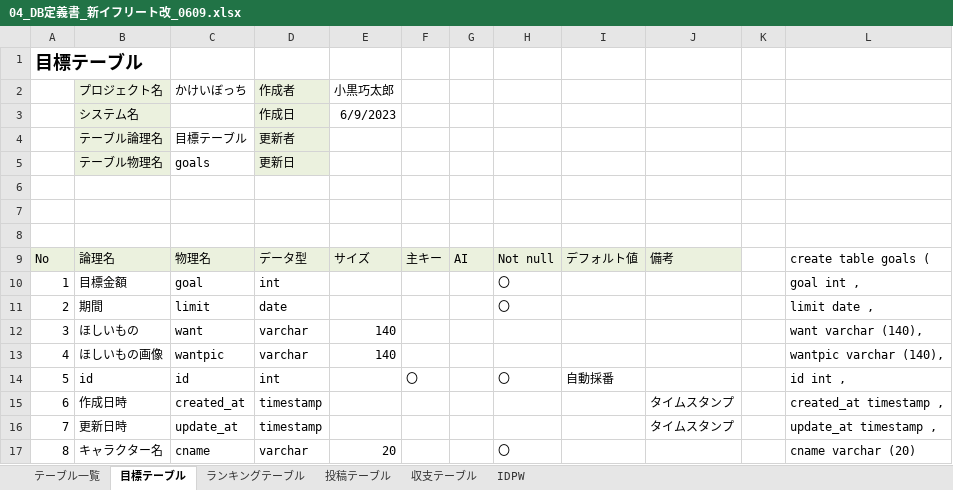
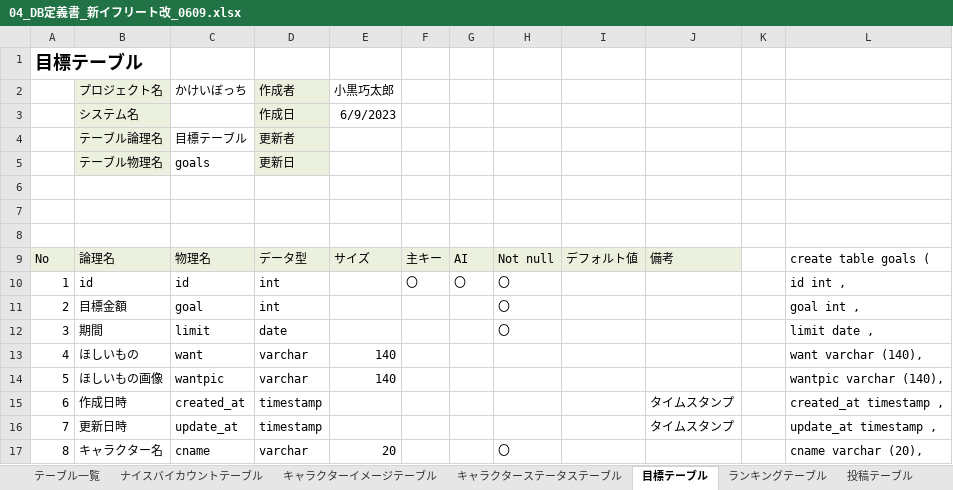
Before and after one commit to dojo2023/B-1, an Excel workbook: doc/04_DB定義書_新イフリート改_0609.xlsx, sheet 目標テーブル, drawn as a sheet; only a part is shown; values as stored, in another font and other column widths than the file's, no borders; the diff covers the shown part only; the diff names each change by its address in the sheet, - before the commit and + after, or states it on an @@ line.

```diff
--- a/doc/04_DB定義書_新イフリート改_0609.xlsx (sheet 目標テーブル)
+++ b/doc/04_DB定義書_新イフリート改_0609.xlsx (sheet 目標テーブル)
+sheet tab: ナイスバイカウントテーブル
+sheet tab: キャラクターイメージテーブル
+sheet tab: キャラクターステータステーブル
-B10 (プロジェクト名): 目標金額
+B10 (プロジェクト名): id
-C10 (かけいぼっち): goal
+C10 (かけいぼっち): id
-F10: (empty)
+F10: 〇
-G10: (empty)
+G10: 〇
-L10: goal int ,
+L10: id int ,
-B11 (プロジェクト名): 期間
+B11 (プロジェクト名): 目標金額
-C11 (かけいぼっち): limit
+C11 (かけいぼっち): goal
-D11 (作成者): date
+D11 (作成者): int
-L11: limit date ,
+L11: goal int ,
-B12 (プロジェクト名): ほしいもの
+B12 (プロジェクト名): 期間
-C12 (かけいぼっち): want
+C12 (かけいぼっち): limit
-D12 (作成者): varchar
+D12 (作成者): date
-E12 (小黒巧太郎): 140
+E12 (小黒巧太郎): (empty)
-H12: (empty)
+H12: 〇
-L12: want varchar (140),
+L12: limit date ,
-B13 (プロジェクト名): ほしいもの画像
+B13 (プロジェクト名): ほしいもの
-C13 (かけいぼっち): wantpic
+C13 (かけいぼっち): want
-L13: wantpic varchar (140),
+L13: want varchar (140),
-B14 (プロジェクト名): id
+B14 (プロジェクト名): ほしいもの画像
-C14 (かけいぼっち): id
+C14 (かけいぼっち): wantpic
-D14 (作成者): int
+D14 (作成者): varchar
-E14 (小黒巧太郎): (empty)
+E14 (小黒巧太郎): 140
-F14: 〇
+F14: (empty)
-H14: 〇
+H14: (empty)
-I14: 自動採番
+I14: (empty)
-L14: id int ,
+L14: wantpic varchar (140),
-L17: cname varchar (20)
+L17: cname varchar (20),
```
Also changed, not shown: 12 edited cells elsewhere in this sheet, sheet 収支テーブル, sheet 投稿テーブル, sheet ランキングテーブル, sheet IDPW, sheet テーブル一覧, formulas that keep their value.
